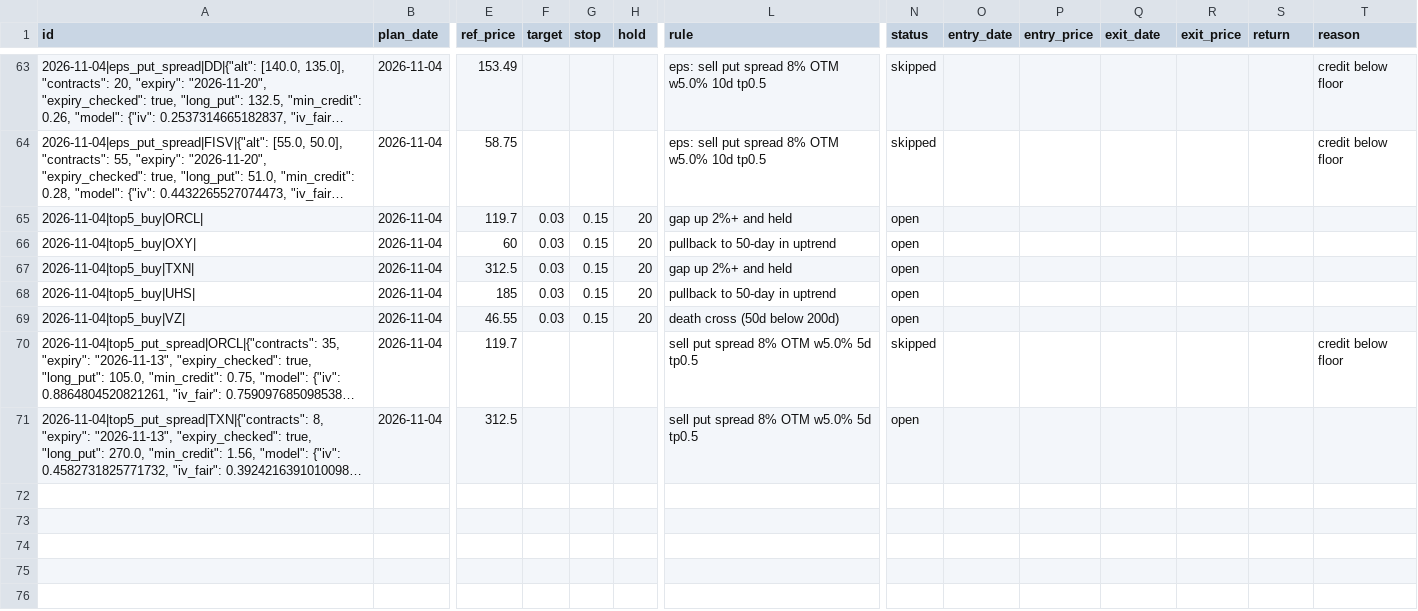
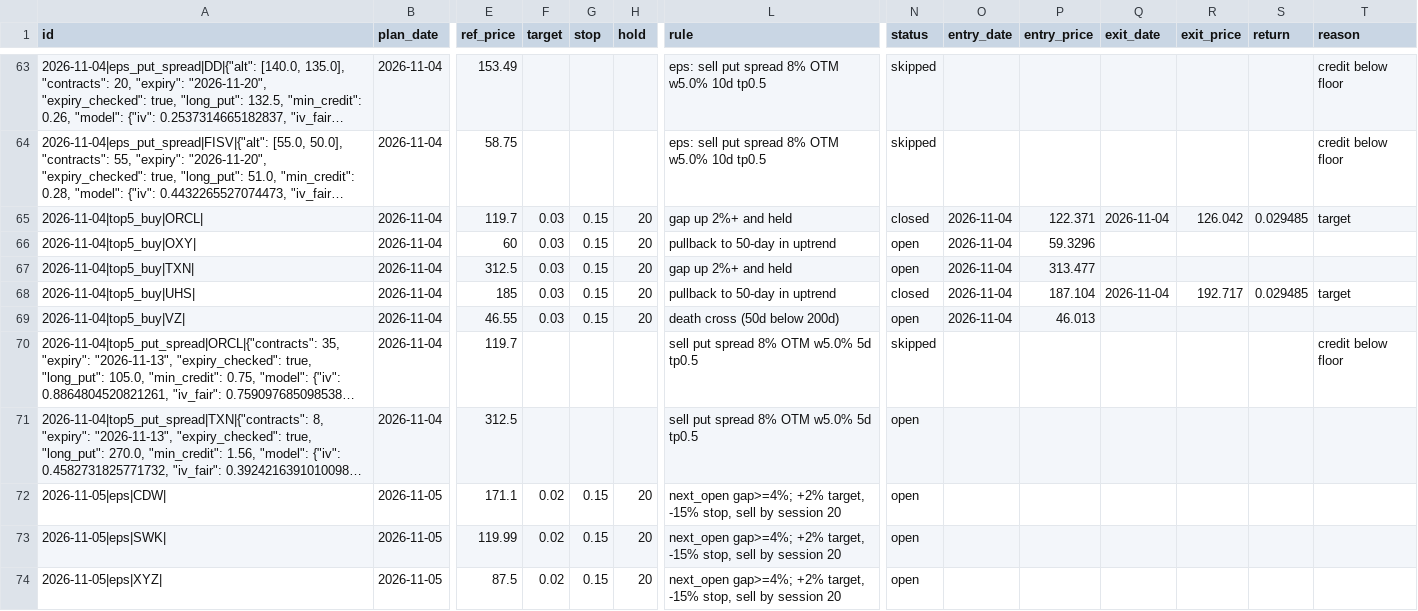
Before and after one commit to koltonandrew62/FinGPT, a CSV file: schwab_trader/results/journal/recommendations.csv, drawn as a sheet; only a part is shown, gaps mark what is left out; long unchanged cells end in …; rows hold the shown columns only; the diff covers the shown part only; the diff names each change by its address in the sheet, - before the commit and + after, or states it on an @@ line.

```diff
--- a/schwab_trader/results/journal/recommendations.csv
+++ b/schwab_trader/results/journal/recommendations.csv
-N65 (status): open
+N65 (status): closed
-O65:O69 (entry_date): (empty)
+O65:O69 (entry_date): 2026-11-04
-P65 (entry_price): (empty)
+P65 (entry_price): 122.371
-Q65 (exit_date): (empty)
+Q65 (exit_date): 2026-11-04
-R65 (exit_price): (empty)
+R65 (exit_price): 126.042
-S65 (return): (empty)
+S65 (return): 0.029485
-T65 (reason): (empty)
+T65 (reason): target
-P66 (entry_price): (empty)
+P66 (entry_price): 59.3296
-P67 (entry_price): (empty)
+P67 (entry_price): 313.477
-N68 (status): open
+N68 (status): closed
-P68 (entry_price): (empty)
+P68 (entry_price): 187.104
-Q68 (exit_date): (empty)
+Q68 (exit_date): 2026-11-04
-R68 (exit_price): (empty)
+R68 (exit_price): 192.717
-S68 (return): (empty)
+S68 (return): 0.029485
-T68 (reason): (empty)
+T68 (reason): target
-P69 (entry_price): (empty)
+P69 (entry_price): 46.013
+row 72: 2026-11-05|eps|CDW| | 2026-11-05 | 171.1 | 0.02 | 0.15 | 20 | next_open gap>=4%; +2% target, -15% stop, sell by session 20 | open
+row 73: 2026-11-05|eps|SWK| | 2026-11-05 | 119.99 | 0.02 | 0.15 | 20 | next_open gap>=4%; +2% target, -15% stop, sell by session 20 | open
+row 74: 2026-11-05|eps|XYZ| | 2026-11-05 | 87.5 | 0.02 | 0.15 | 20 | next_open gap>=4%; +2% target, -15% stop, sell by session 20 | open
```
Also changed, not shown: 9 added rows and 54 edited cells elsewhere in this file.
